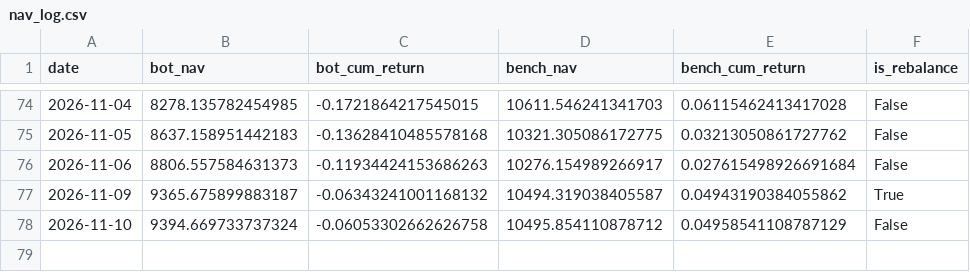
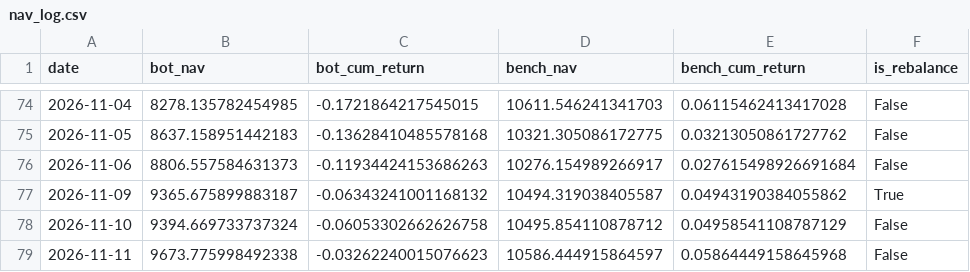
Before and after one commit to lucapflittner/Aktienbot, a CSV file: paper_trading/nav_log.csv, drawn as a sheet; only a part is shown, gaps mark what is left out.

```diff
--- a/paper_trading/nav_log.csv
+++ b/paper_trading/nav_log.csv
@@ -78 +78,2 @@ date,bot_nav,bot_cum_return,bench_nav,bench_cum_return,is_rebalance
 2026-11-10,9394.669733737324,-0.06053302662626758,10495.854110878712,0.04958541108787129,False
+2026-11-11,9673.775998492338,-0.03262240015076623,10586.444915864597,0.05864449158645968,False
```
Also changed, not shown: 2 other files.
